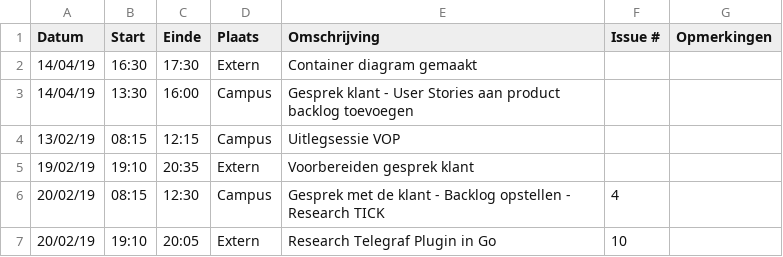
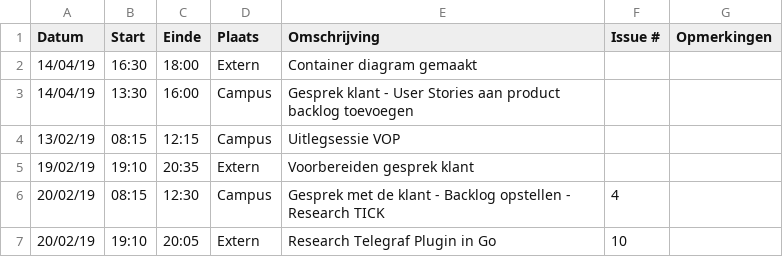
Before and after one commit to WouterStemgee/inventory-management-system-autonomous-drones, a CSV file: logboeken/StemgeeWouter.csv, drawn as a sheet.

Commit message:
Update StemgeeWouter.csv

```diff
--- a/logboeken/StemgeeWouter.csv
+++ b/logboeken/StemgeeWouter.csv
@@ -1,3 +1,3 @@
 Datum,Start,Einde,Plaats,Omschrijving,Issue #,Opmerkingen
-14/04/19,16:30,17:30,Extern,Container diagram gemaakt,,
+14/04/19,16:30,18:00,Extern,Container diagram gemaakt,,
 14/04/19,13:30,16:00,Campus,Gesprek klant - User Stories aan product backlog toevoegen,,
```
